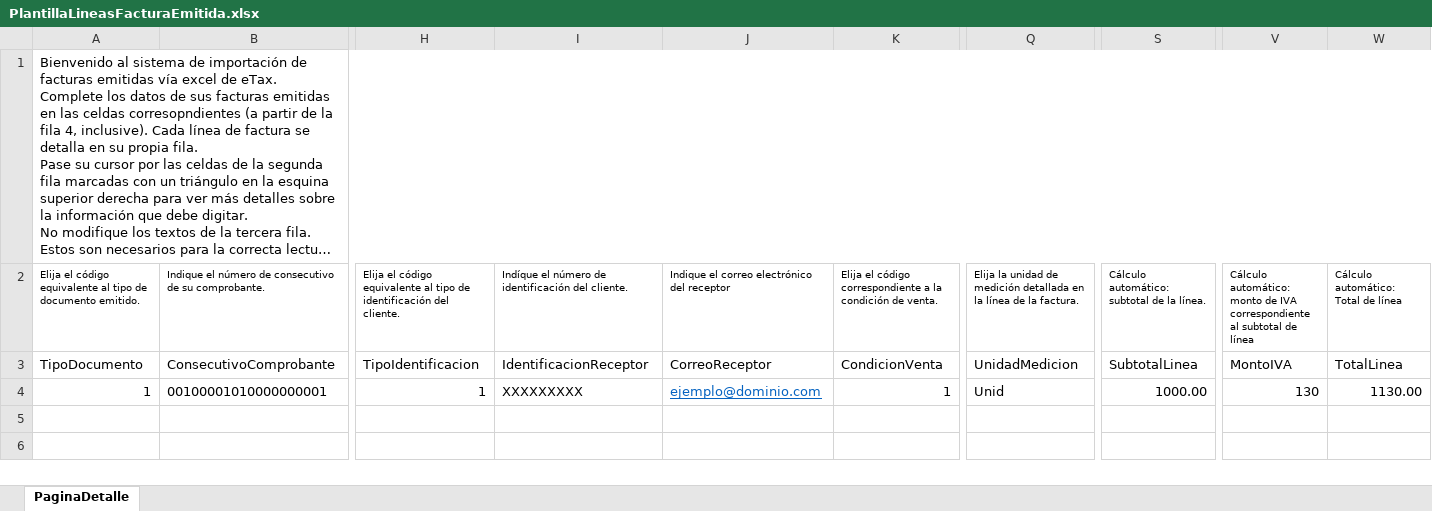
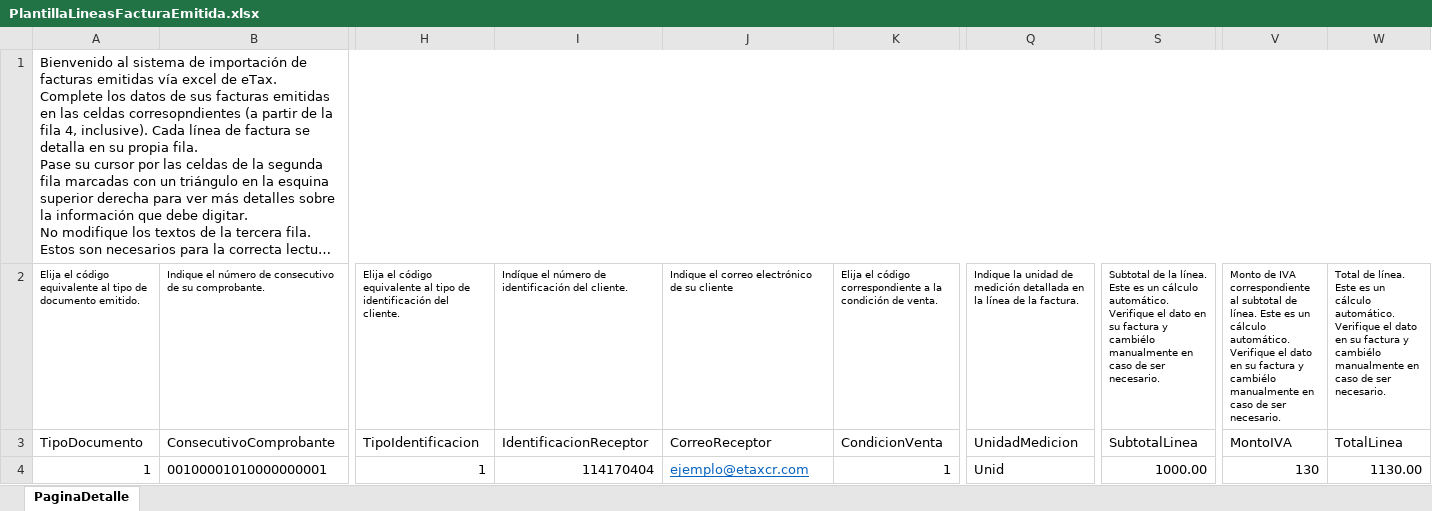
Before and after one commit to alfgago/etax, an Excel workbook: public/assets/files/PlantillaLineasFacturaEmitida.xlsx, sheet PaginaDetalle, drawn as a sheet; only a part is shown, gaps mark what is left out; long unchanged cells end in …; values as stored, in another font and other column widths than the file's, no borders; table styles not drawn; ↵ is a line break in a cell; the diff names each change by its address in the sheet, - before the commit and + after, or states it on an @@ line.

```diff
--- a/public/assets/files/PlantillaLineasFacturaEmitida.xlsx (sheet PaginaDetalle)
+++ b/public/assets/files/PlantillaLineasFacturaEmitida.xlsx (sheet PaginaDetalle)
-J2: Indique el correo electrónico del receptor
+J2: Indique el correo electrónico de su cliente
-Q2: Elija la unidad…
+Q2: Indique la unidad…
-S2: Cálculo automático: subtotal de la línea.
+S2: Subtotal de la línea. ↵ Este es un cálculo automático. Verifique el dato en su factura y cambiélo manualmente en caso de ser necesario.
-V2: Cálculo automático: monto de IVA correspondiente al subtotal de línea
+V2: Monto de IVA correspondiente al subtotal de línea. Este es un cálculo automático. Verifique el dato en su factura y cambiélo manualmente en caso de ser necesario.
-W2: Cálculo automático: Total de línea
+W2: Total de línea. Este es un cálculo automático. Verifique el dato en su factura y cambiélo manualmente en caso de ser necesario.
-I4: XXXXXXXXX
+I4: 114170404
-J4: ejemplo@dominio.com
+J4: ejemplo@etaxcr.com
```
Also changed, not shown: formulas that keep their value, public/assets/files/PlantillaLineasFacturaRecibida.xlsx.
